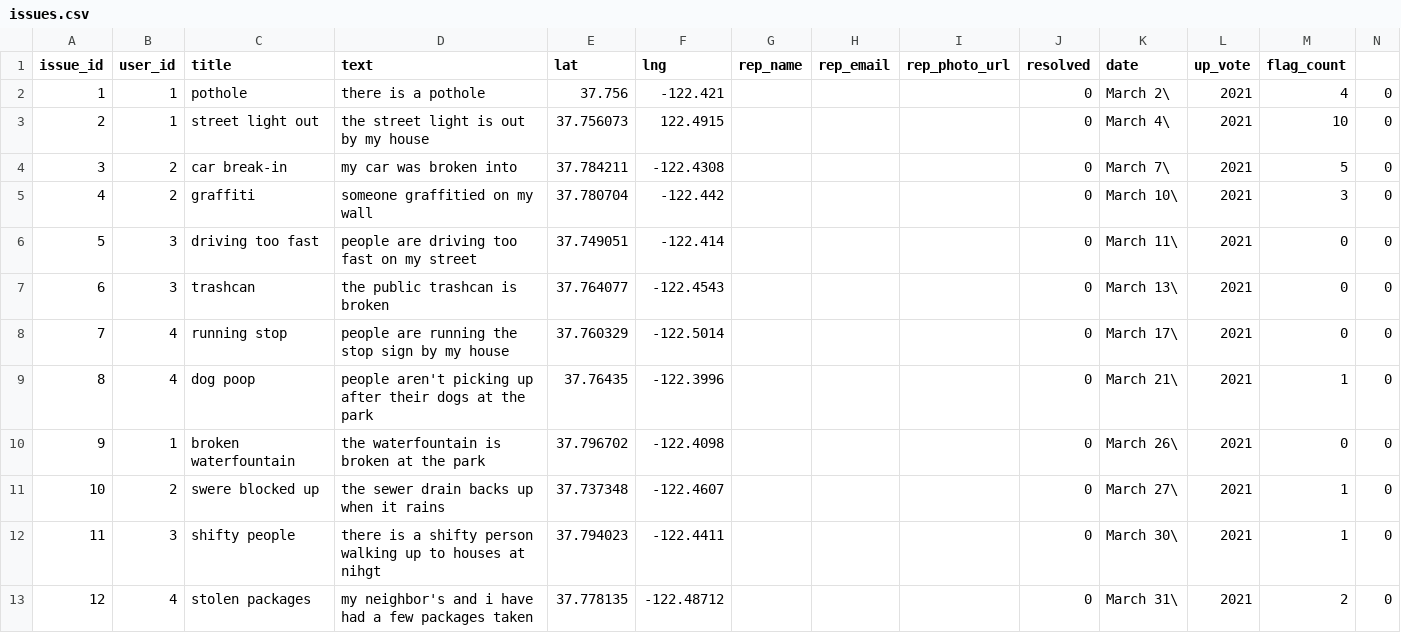
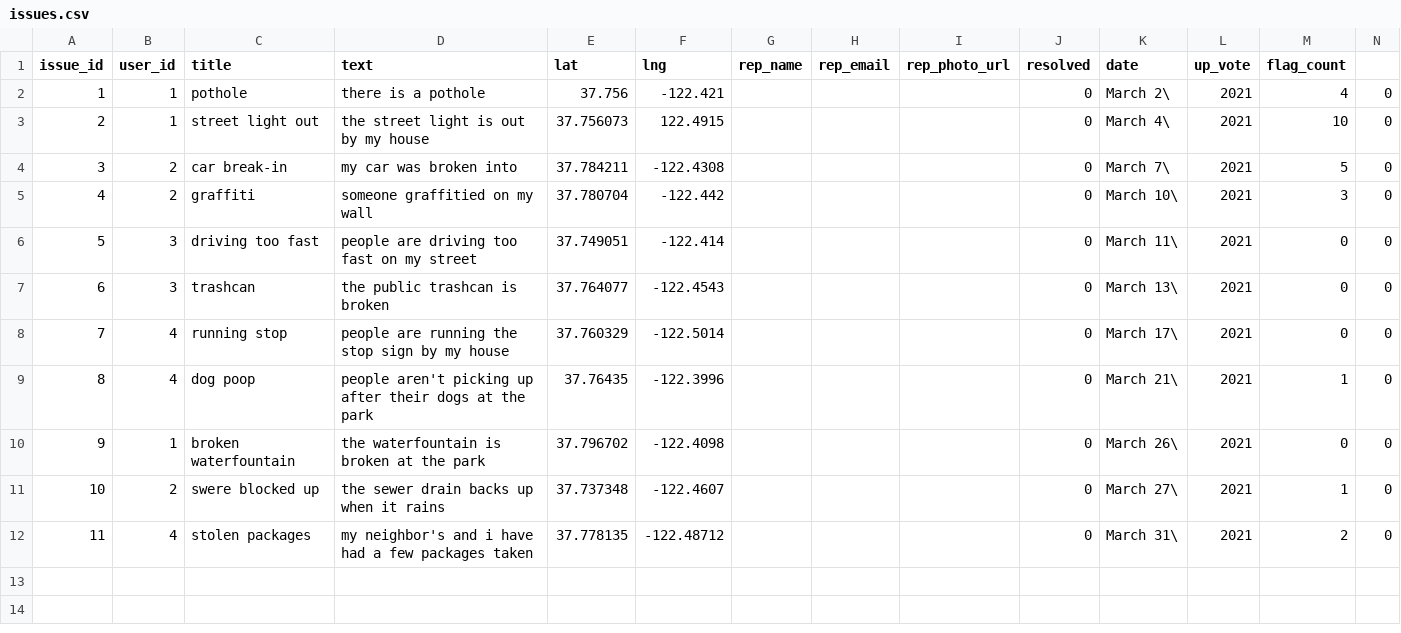
Before and after one commit to ambitious-aegean/local-voice, a CSV file: sample_data/issues.csv, drawn as a sheet; removed rows and columns are numbered as before the commit, all else as after; the diff names each change by its address in the sheet, - before the commit and + after, or states it on an @@ line.

Commit message:
remove shift people issue

```diff
--- a/sample_data/issues.csv
+++ b/sample_data/issues.csv
-row 12: 11 | 3 | shifty people | there is a shifty person walking up to houses at nihgt | 37.794023 | -122.4411 |  |  |  | 0 | March 30\ | 2021 | 1 | 0
@@ column A (issue_id) renumbered from row 12 down @@
```
